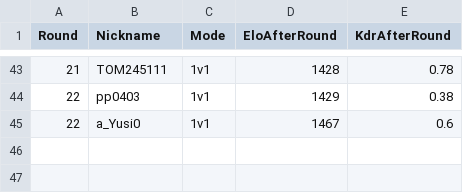
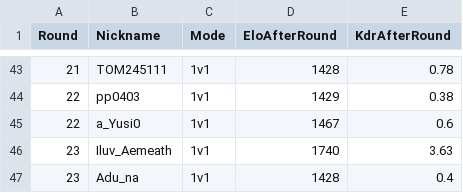
Before and after one commit to Yusi0/RLSS, a CSV file: aftercalc.csv, drawn as a sheet; only a part is shown, gaps mark what is left out.

Commit message:
REDLINER 전적 업데이트 (aftercalc.csv)

```diff
--- a/aftercalc.csv
+++ b/aftercalc.csv
@@ -45 +45,3 @@ Round,Nickname,Mode,EloAfterRound,KdrAfterRound
 22,a_Yusi0,1v1,1467,0.6
+23,Iluv_Aemeath,1v1,1740,3.63
+23,Adu_na,1v1,1428,0.4
```
